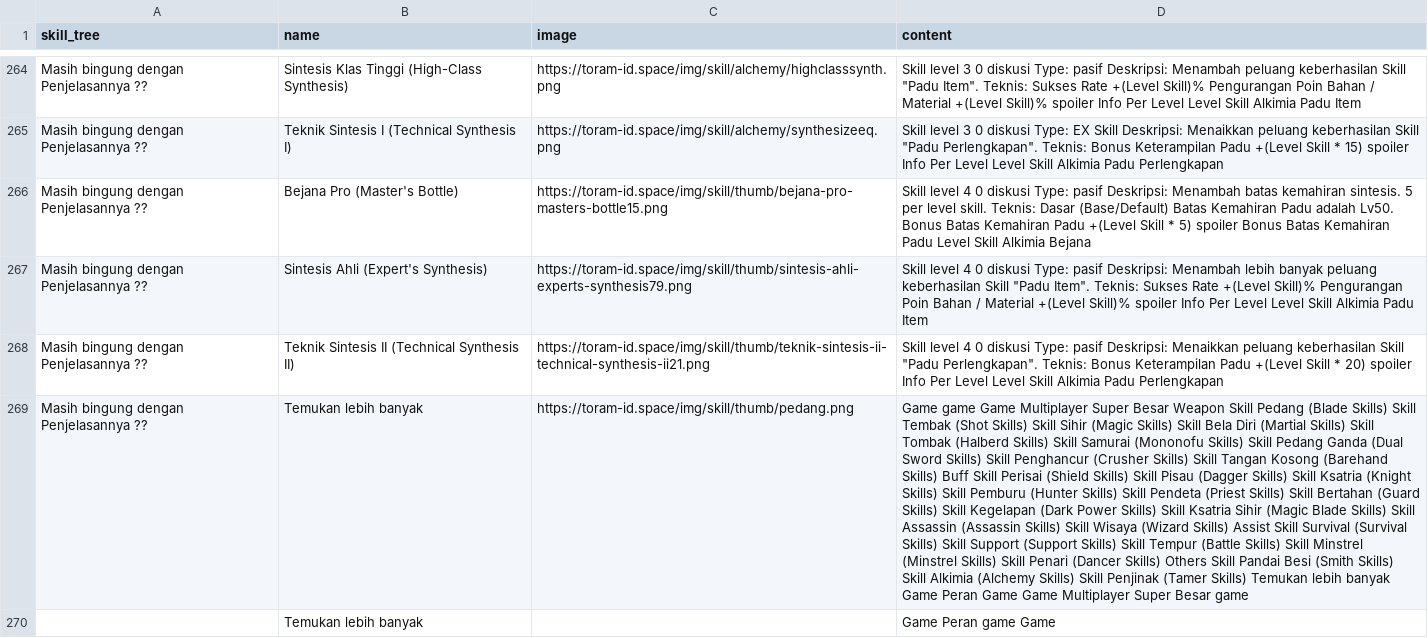
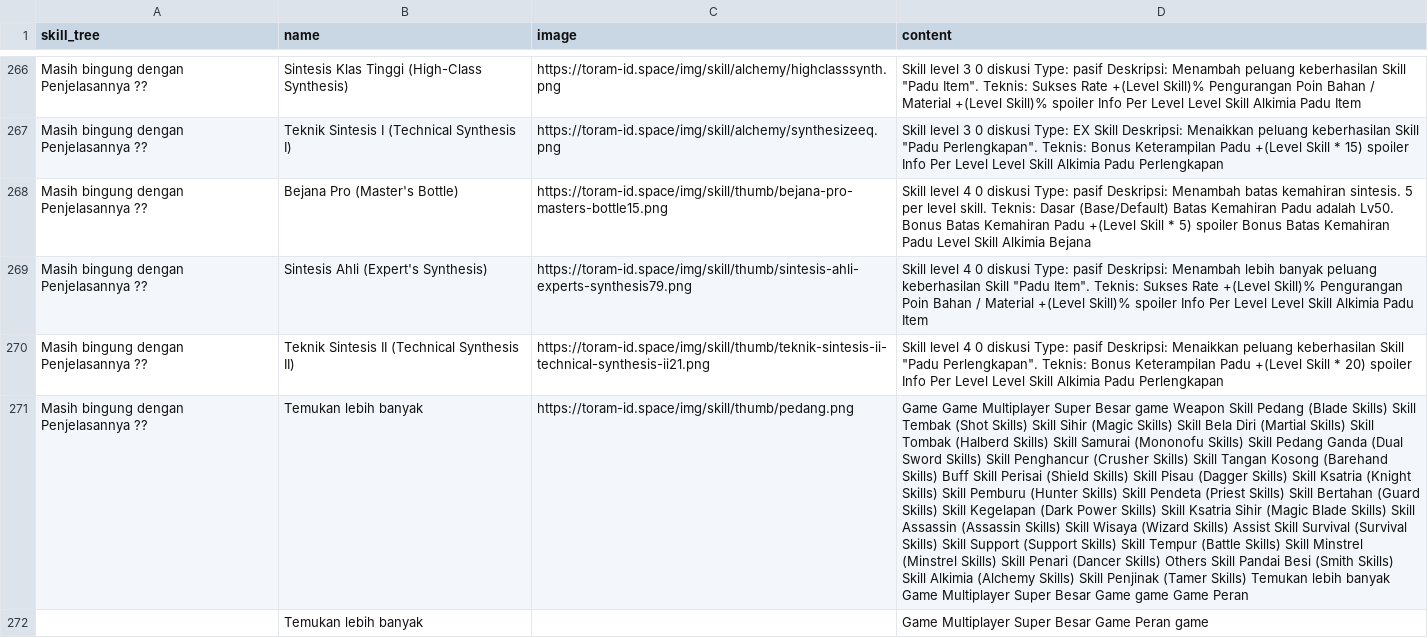
Before and after one commit to dimasyoga42/dataset, a CSV file: skills.csv, drawn as a sheet; only a part is shown, gaps mark what is left out; addresses are those after the commit; the diff covers the shown part only; the diff names each change by its address in the sheet, - before the commit and + after, or states it on an @@ line.

```diff
--- a/skills.csv
+++ b/skills.csv
-D271 (content): Game game Game Multiplayer Super Besar Weapon Skill Pedang (Blade Skills) Skill Tembak (Shot Skills) Skill Sihir (Magic Skills) Skill Bela Diri (Martial Skills) Skill Tombak (Halberd Skills) Skill Samurai (Mononofu Skills) Skill Pedang Ganda (Dual Sword Skills) Skill Penghancur (Crusher Skills) Skill Tangan Kosong (Barehand Skills) Buff Skill Perisai (Shield Skills) Skill Pisau (Dagger Skills) Skill Ksatria (Knight Skills) Skill Pemburu (Hunter Skills) Skill Pendeta (Priest Skills) Skill Bertahan (Guard Skills) Skill Kegelapan (Dark Power Skills) Skill Ksatria Sihir (Magic Blade Skills) Skill Assassin (Assassin Skills) Skill Wisaya (Wizard Skills) Assist Skill Survival (Survival Skills) Skill Support (Support Skills) Skill Tempur (Battle Skills) Skill Minstrel (Minstrel Skills) Skill Penari (Dancer Skills) Others Skill Pandai Besi (Smith Skills) Skill Alkimia (Alchemy Skills) Skill Penjinak (Tamer Skills) Temukan lebih banyak Game Peran Game Game Multiplayer Super Besar game
+D271 (content): Game Game Multiplayer Super Besar game Weapon Skill Pedang (Blade Skills) Skill Tembak (Shot Skills) Skill Sihir (Magic Skills) Skill Bela Diri (Martial Skills) Skill Tombak (Halberd Skills) Skill Samurai (Mononofu Skills) Skill Pedang Ganda (Dual Sword Skills) Skill Penghancur (Crusher Skills) Skill Tangan Kosong (Barehand Skills) Buff Skill Perisai (Shield Skills) Skill Pisau (Dagger Skills) Skill Ksatria (Knight Skills) Skill Pemburu (Hunter Skills) Skill Pendeta (Priest Skills) Skill Bertahan (Guard Skills) Skill Kegelapan (Dark Power Skills) Skill Ksatria Sihir (Magic Blade Skills) Skill Assassin (Assassin Skills) Skill Wisaya (Wizard Skills) Assist Skill Survival (Survival Skills) Skill Support (Support Skills) Skill Tempur (Battle Skills) Skill Minstrel (Minstrel Skills) Skill Penari (Dancer Skills) Others Skill Pandai Besi (Smith Skills) Skill Alkimia (Alchemy Skills) Skill Penjinak (Tamer Skills) Temukan lebih banyak Game Multiplayer Super Besar Game game Game Peran
-D272 (content): Game Peran game Game
+D272 (content): Game Multiplayer Super Besar Game Peran game
```
Also changed, not shown: 12 added rows, 10 removed rows, 4 moved rows and 40 edited cells elsewhere in this file, 1 other file.
